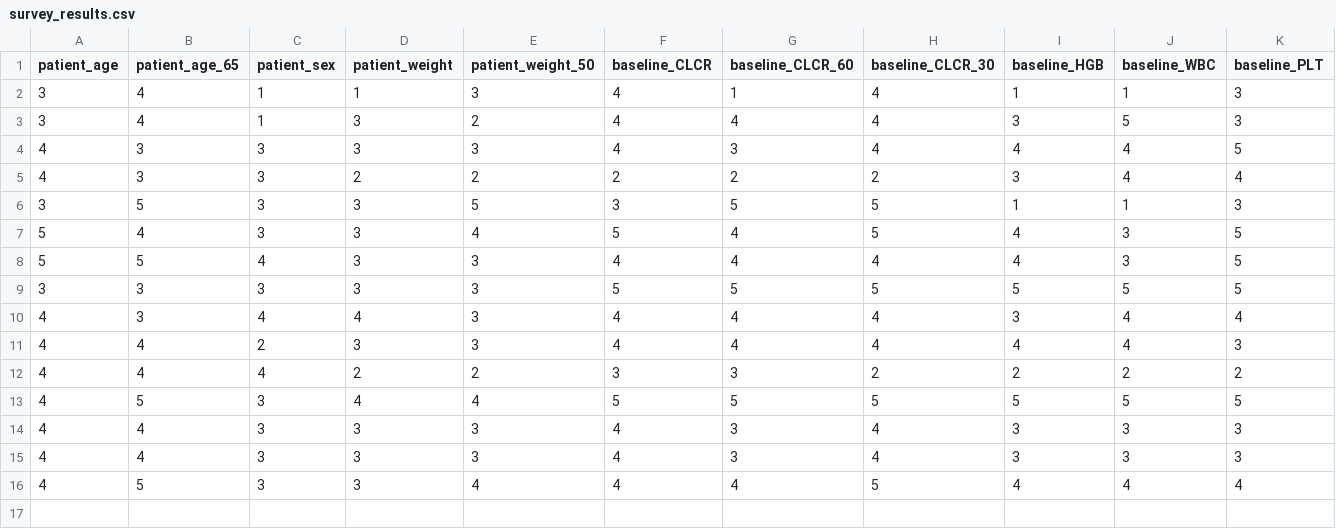
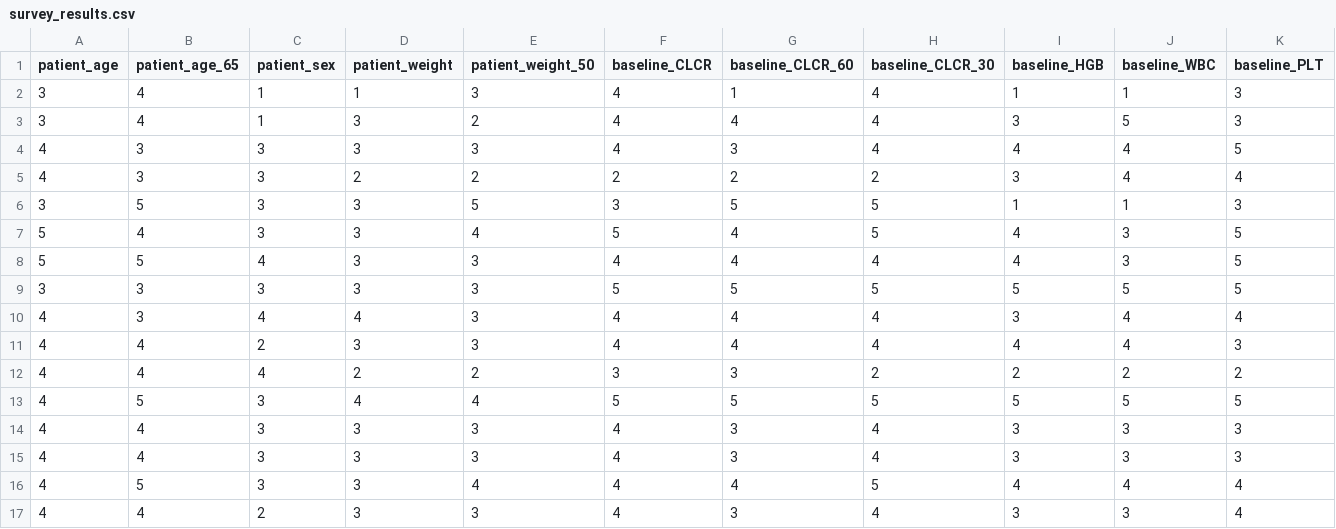
Before and after one commit to AnTangQuoc/LZD-TP-pred-model, a CSV file: data/data-original-processed/survey_results.csv, drawn as a sheet; only a part is shown; rows hold the shown columns only; the diff names each change by its address in the sheet, - before the commit and + after, or states it on an @@ line.

Commit message:
last survey sheet collected

```diff
--- a/data/data-original-processed/survey_results.csv
+++ b/data/data-original-processed/survey_results.csv
+row 17: 4 | 4 | 2 | 3 | 3 | 4 | 3 | 4 | 3 | 3 | 4
```
Also changed, not shown: 15 other files.
